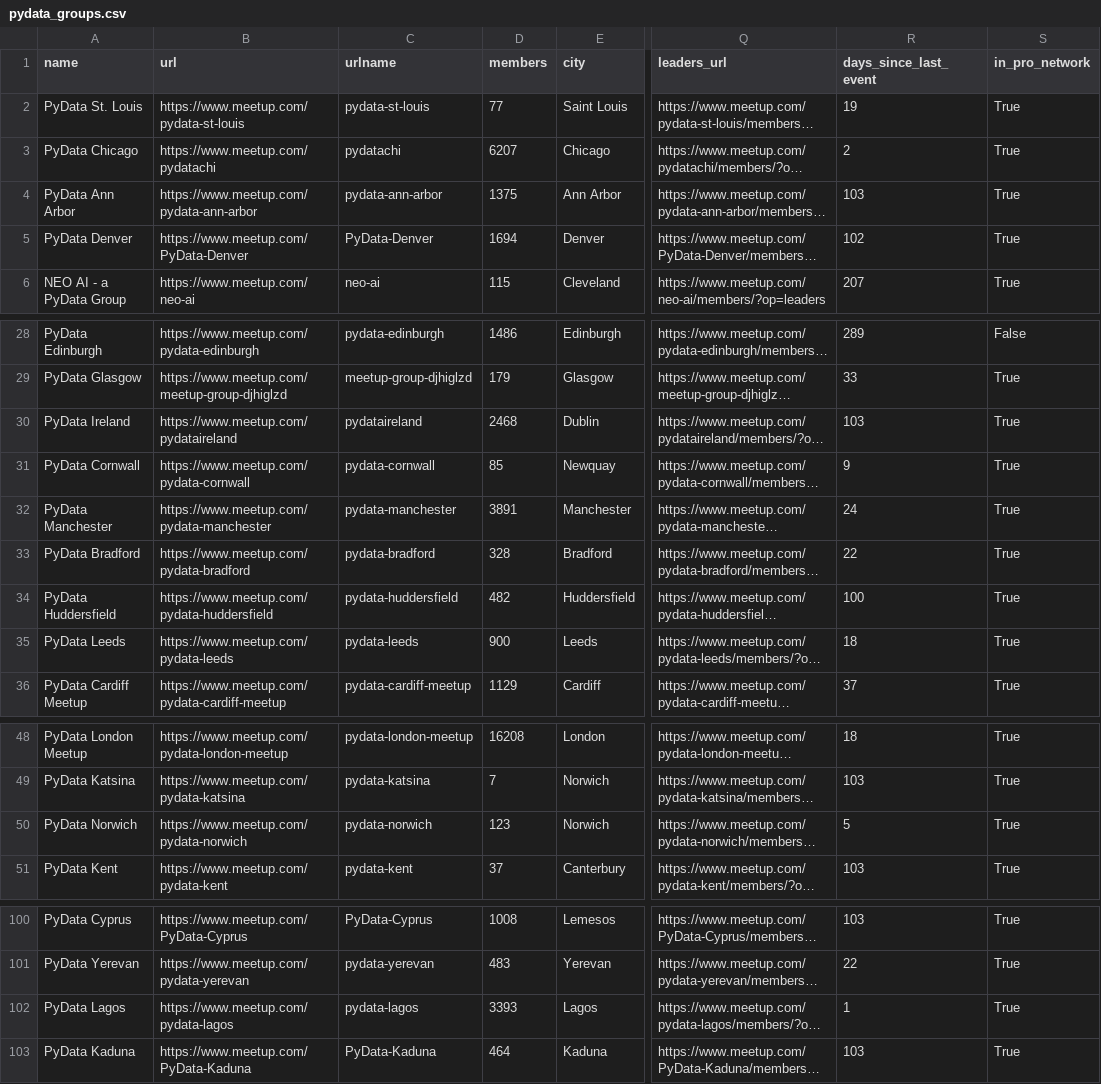
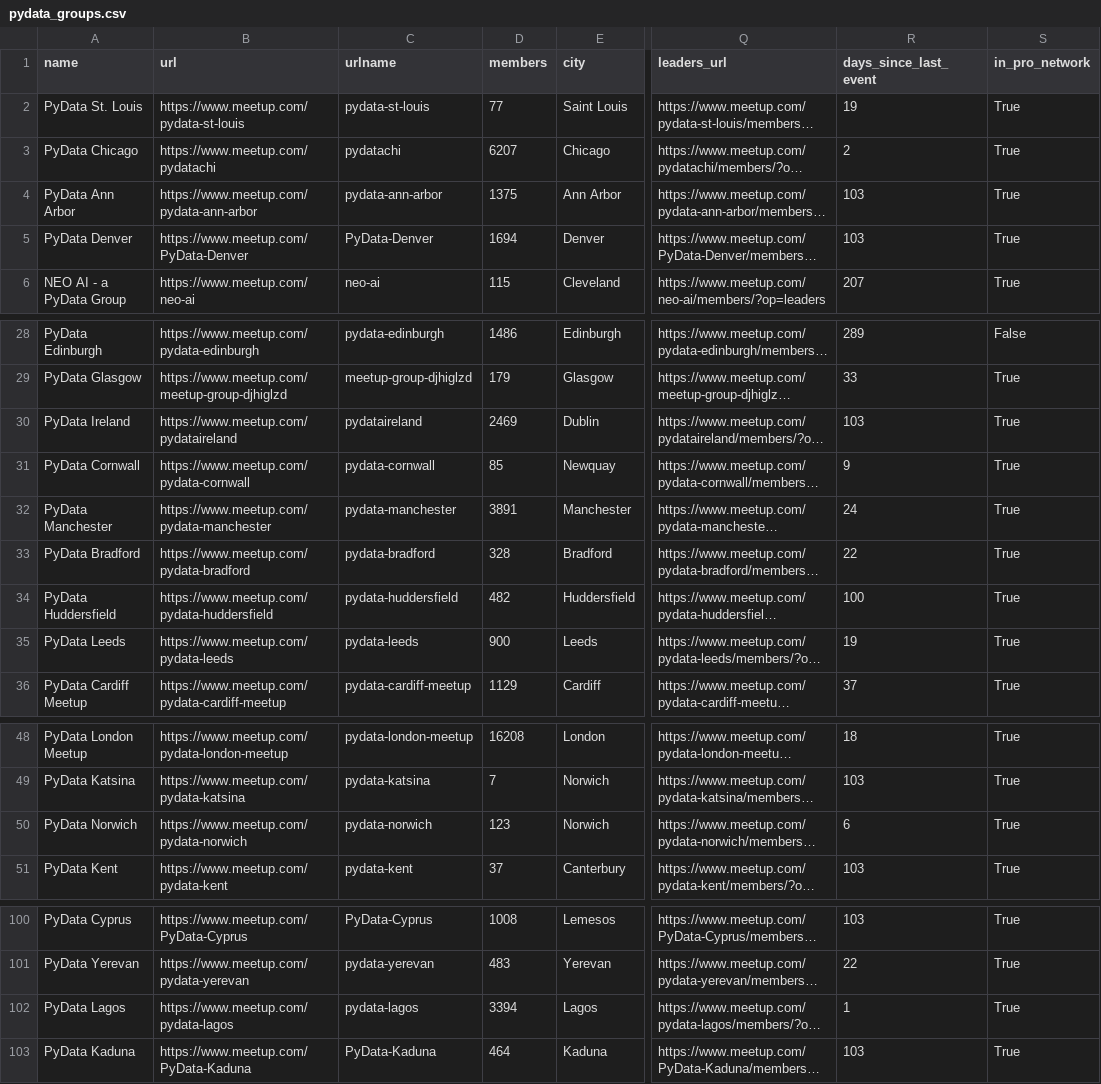
Before and after one commit to stelios-c/mapping-pydata, a CSV file: pydata_groups.csv, drawn as a sheet; only a part is shown, gaps mark what is left out; long unchanged cells end in …; the diff names each change by its address in the sheet, - before the commit and + after, or states it on an @@ line.

```diff
--- a/pydata_groups.csv
+++ b/pydata_groups.csv
-R5 (days_since_last_event): 102
+R5 (days_since_last_event): 103
-D30 (members): 2468
+D30 (members): 2469
-R35 (days_since_last_event): 18
+R35 (days_since_last_event): 19
-R50 (days_since_last_event): 5
+R50 (days_since_last_event): 6
-D102 (members): 3393
+D102 (members): 3394
```
Also changed, not shown: 5 other files.
